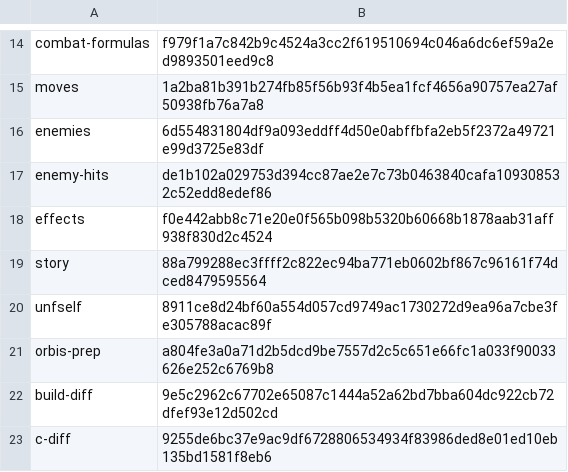
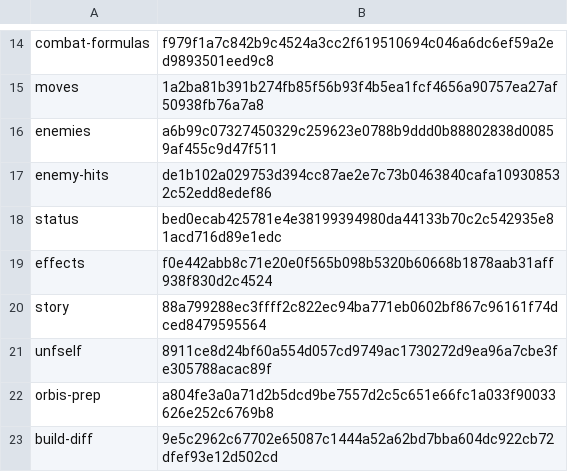
Before and after one commit to jeffnyman/mensis, a TSV file: tools/check-hashes.tsv, drawn as a sheet; only a part is shown, gaps mark what is left out; the shorter side is filled out with more unchanged rows.

```diff
--- a/tools/check-hashes.tsv
+++ b/tools/check-hashes.tsv
@@ -15,4 +15,5 @@ combat-formulas	f979f1a7c842b9c4524a3cc2f619510694c046a6dc6ef59a2ed9893501eed9c8
 moves	1a2ba81b391b274fb85f56b93f4b5ea1fcf4656a90757ea27af50938fb76a7a8
-enemies	6d554831804df9a093eddff4d50e0abffbfa2eb5f2372a49721e99d3725e83df
+enemies	a6b99c07327450329c259623e0788b9ddd0b88802838d00859af455c9d47f511
 enemy-hits	de1b102a029753d394cc87ae2e7c73b0463840cafa109308532c52edd8edef86
+status	bed0ecab425781e4e38199394980da44133b70c2c542935e81acd716d89e1edc
 effects	f0e442abb8c71e20e0f565b098b5320b60668b1878aab31aff938f830d2c4524
```
Also changed, not shown: tools/names/eboot-1.09.hand.tsv, 7 other files.
